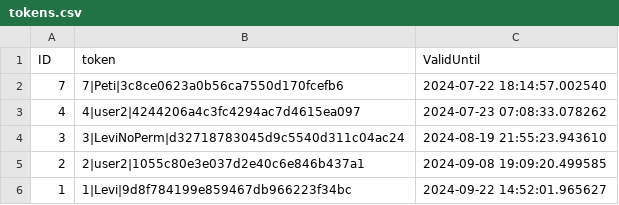
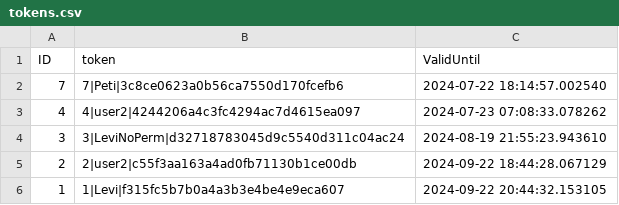
Before and after one commit to Levvi07/Webmanager, a CSV file: data/tokens.csv, drawn as a sheet.

```diff
--- a/data/tokens.csv
+++ b/data/tokens.csv
@@ -4,3 +4,3 @@ ID,token,ValidUntil
 3,3|LeviNoPerm|d32718783045d9c5540d311c04ac24,2024-08-19 21:55:23.943610
-2,2|user2|1055c80e3e037d2e40c6e846b437a1,2024-09-08 19:09:20.499585
-1,1|Levi|9d8f784199e859467db966223f34bc,2024-09-22 14:52:01.965627
+2,2|user2|c55f3aa163a4ad0fb71130b1ce00db,2024-09-22 18:44:28.067129
+1,1|Levi|f315fc5b7b0a4a3b3e4be4e9eca607,2024-09-22 20:44:32.153105
```
Also changed, not shown: 10 other files.
